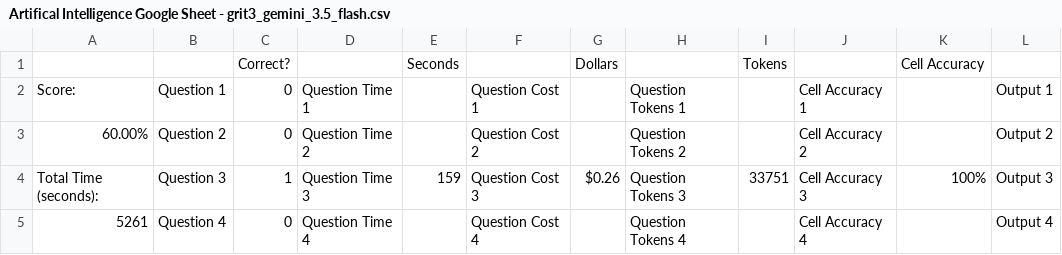
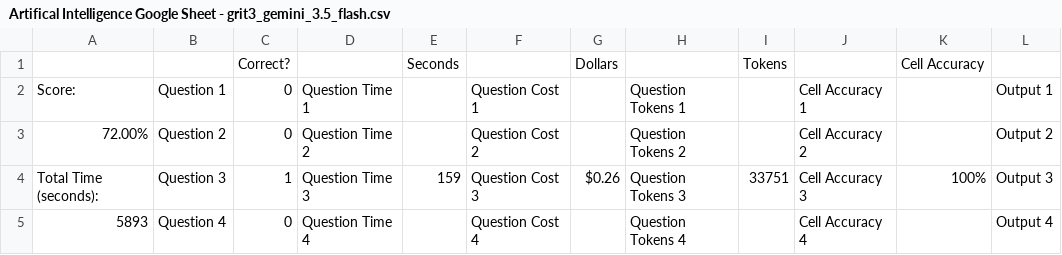
Before and after one commit to tom-m-white/grit3, a CSV file: data/Artifical Intelligence Google Sheet - grit3_gemini_3.5_flash.csv, drawn as a sheet; only a part is shown; the diff covers the shown part only; the diff names each change by its address in the sheet, - before the commit and + after, or states it on an @@ line.

Commit message:
updated 4.8 + 3.5 flash

```diff
--- a/data/Artifical Intelligence Google Sheet - grit3_gemini_3.5_flash.csv
+++ b/data/Artifical Intelligence Google Sheet - grit3_gemini_3.5_flash.csv
-A3: 60.00%
+A3: 72.00%
-A5: 5261
+A5: 5893
```
Also changed, not shown: 26 edited cells elsewhere in this file, data/Artifical Intelligence Google Sheet - grit3_claude_4.8_Opus.csv.
